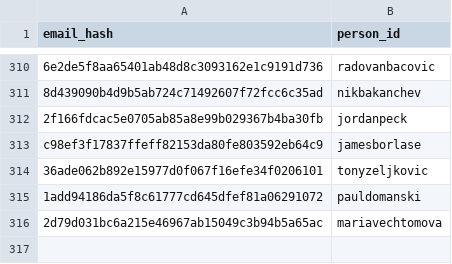
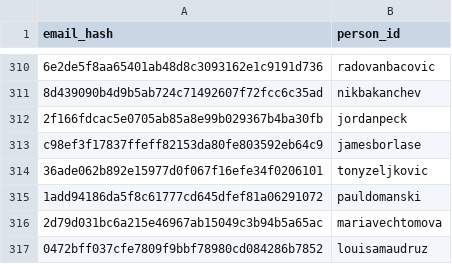
Before and after one commit to DataTalksClub/datatalksclub.github.io, a CSV file: scripts/data/hashes.csv, drawn as a sheet; only a part is shown, gaps mark what is left out.

```diff
--- a/scripts/data/hashes.csv
+++ b/scripts/data/hashes.csv
@@ -316 +316,2 @@ c98ef3f17837ffeff82153da80fe803592eb64c9,jamesborlase
 2d79d031bc6a215e46967ab15049c3b94b5a65ac,mariavechtomova
+0472bff037cfe7809f9bbf78980cd084286b7852,louisamaudruz
```
Also changed, not shown: 3 other files.
